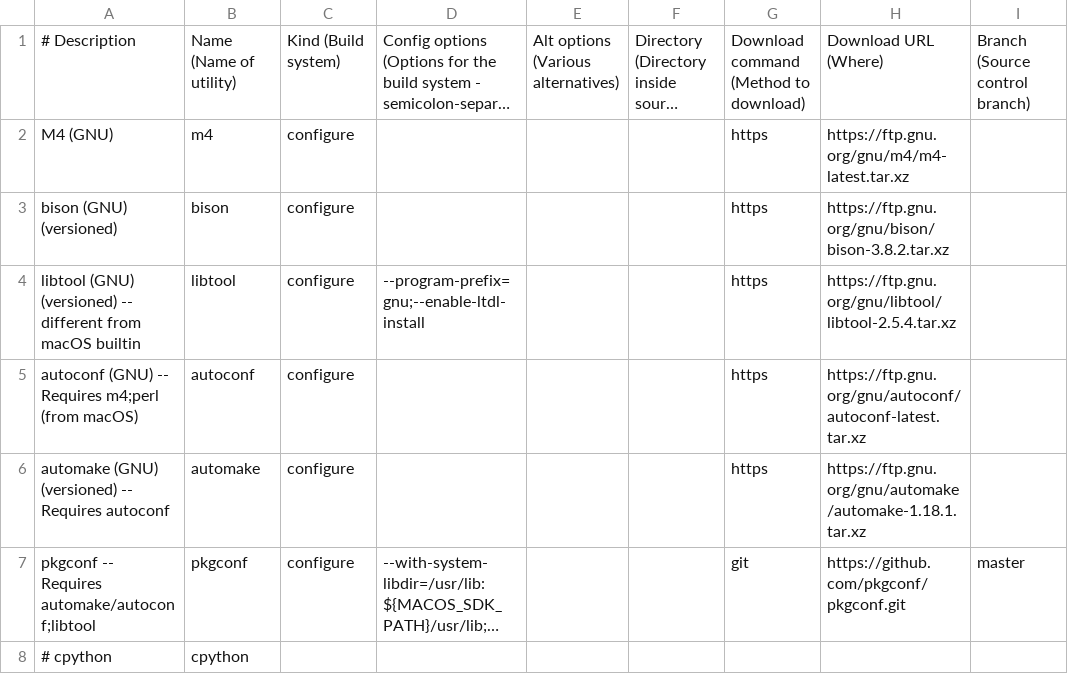
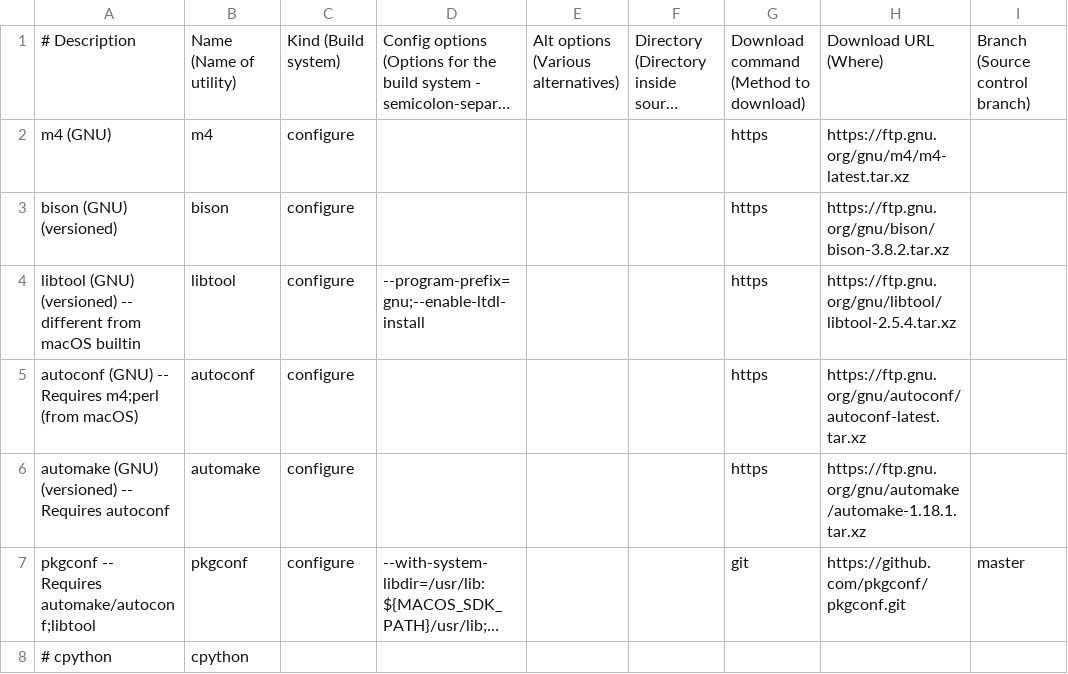
Before and after one commit to aredigg/BuildInstall, a CSV file: src/Darwin/utilities.csv, drawn as a sheet; only a part is shown; long unchanged cells end in …; the diff names each change by its address in the sheet, - before the commit and + after, or states it on an @@ line.

```diff
--- a/src/Darwin/utilities.csv
+++ b/src/Darwin/utilities.csv
-A2: M4 (GNU)
+A2: m4 (GNU)
```
Also changed, not shown: 3 other files.
